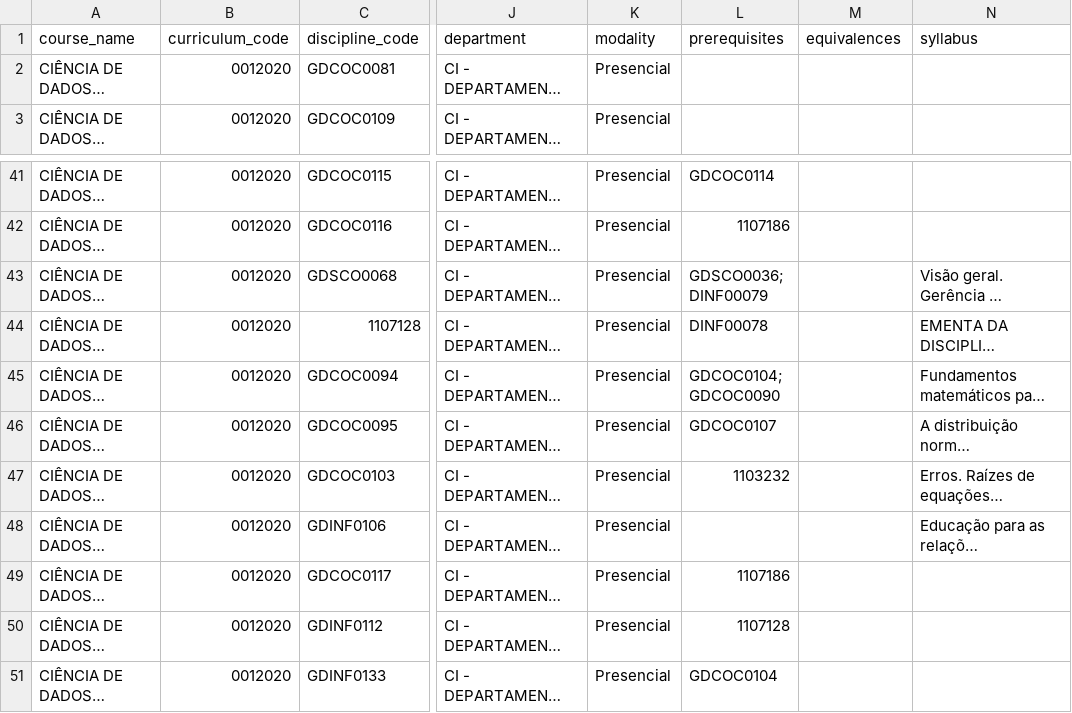
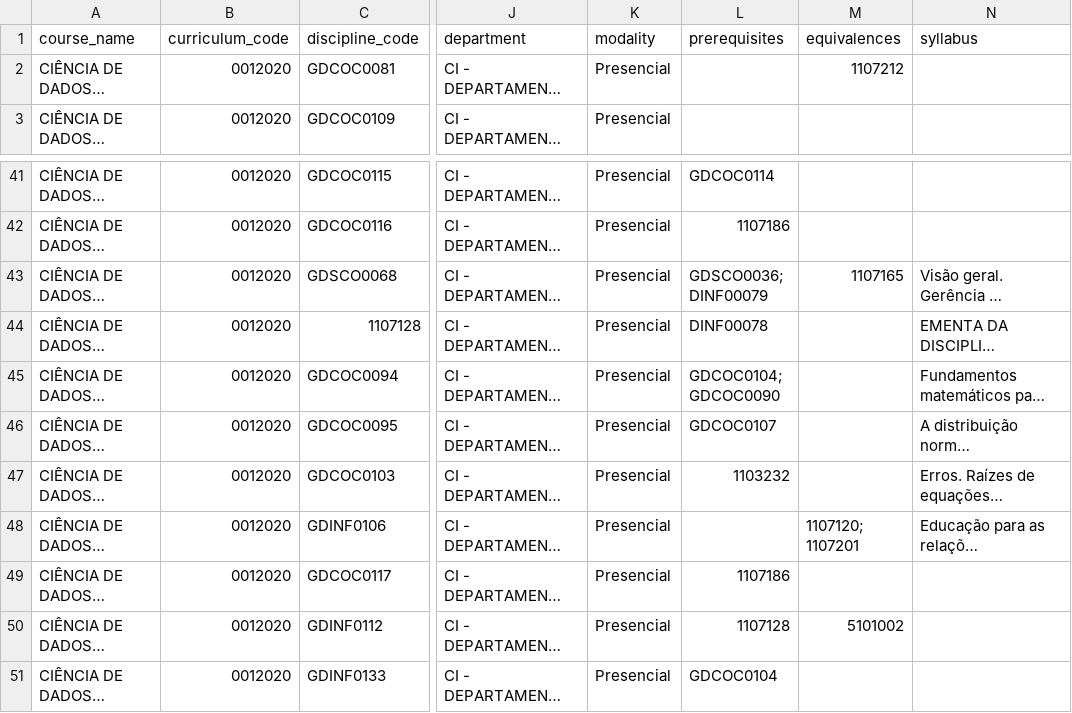
Before and after one commit to aquario-ufpb/aquario, a CSV file: content/aquario-curriculos/ciencia-de-dados-e-inteligencia-artificial.csv, drawn as a sheet; only a part is shown, gaps mark what is left out; long unchanged cells end in …; the diff covers the shown part only; the diff names each change by its address in the sheet, - before the commit and + after, or states it on an @@ line.

```diff
--- a/content/aquario-curriculos/ciencia-de-dados-e-inteligencia-artificial.csv
+++ b/content/aquario-curriculos/ciencia-de-dados-e-inteligencia-artificial.csv
-M2 (equivalences): (empty)
+M2 (equivalences): 1107212
-M43 (equivalences): (empty)
+M43 (equivalences): 1107165
-M48 (equivalences): (empty)
+M48 (equivalences): 1107120; 1107201
-M50 (equivalences): (empty)
+M50 (equivalences): 5101002
```
Also changed, not shown: 14 edited cells elsewhere in this file, content/aquario-curriculos/ciencia-da-computacao.csv, content/aquario-curriculos/engenharia-da-computacao.csv, 31 other files.
